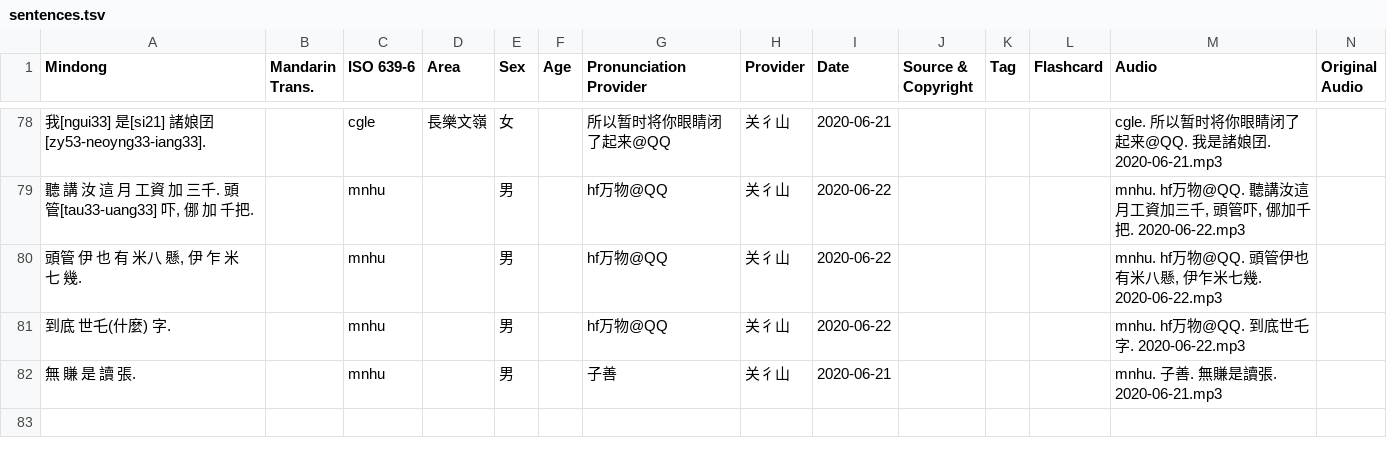
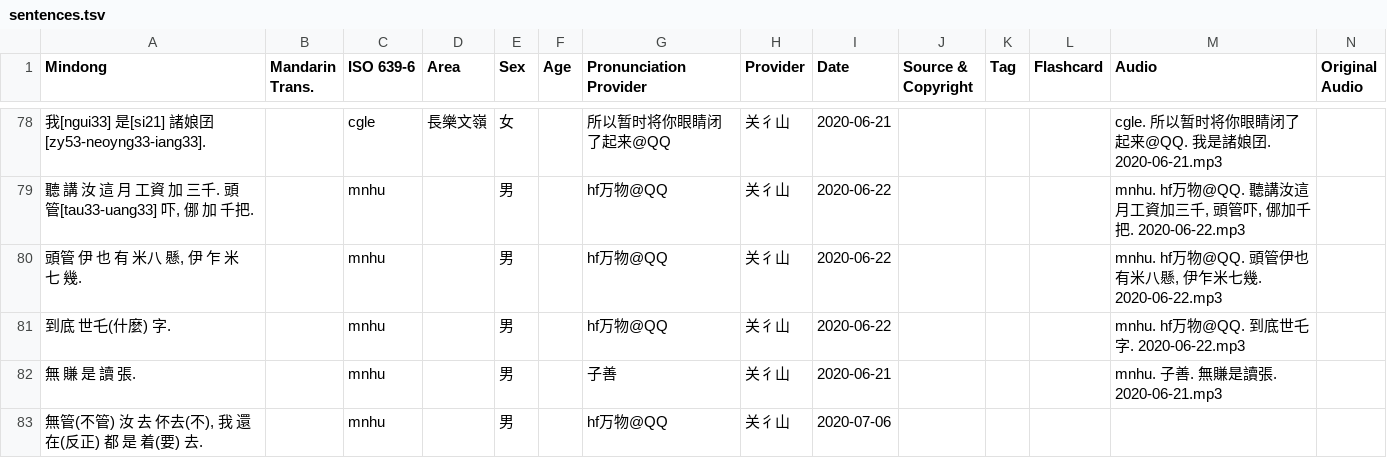
Before and after one commit to MindongLab/cdo-corpus, a TSV file: sentences.tsv, drawn as a sheet; only a part is shown, gaps mark what is left out; rows hold the shown columns only; the diff names each change by its address in the sheet, - before the commit and + after, or states it on an @@ line.

Commit message:
Update sentences.tsv

```diff
--- a/sentences.tsv
+++ b/sentences.tsv
+row 83: 無管(不管) 汝 去 伓去(不), 我 還在(反正) 都 是 着(要) 去. |  | mnhu |  | 男 |  | hf万物@QQ | 关彳山 | 2020-07-06
```
